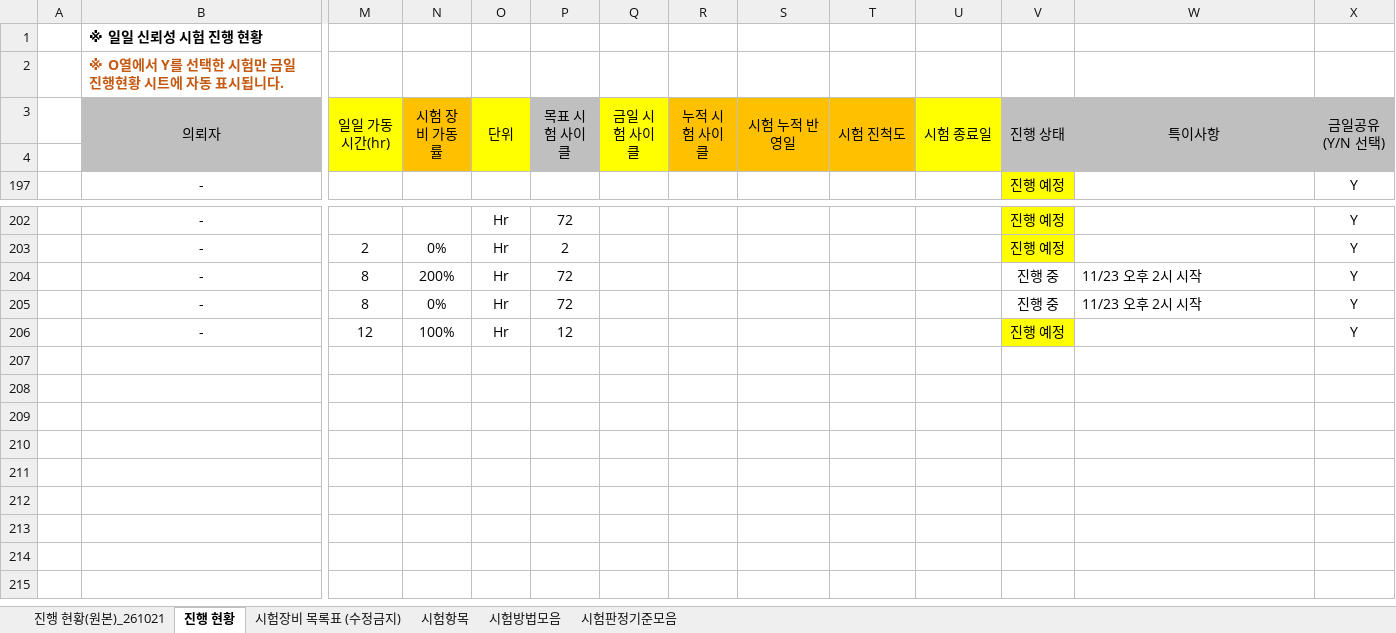
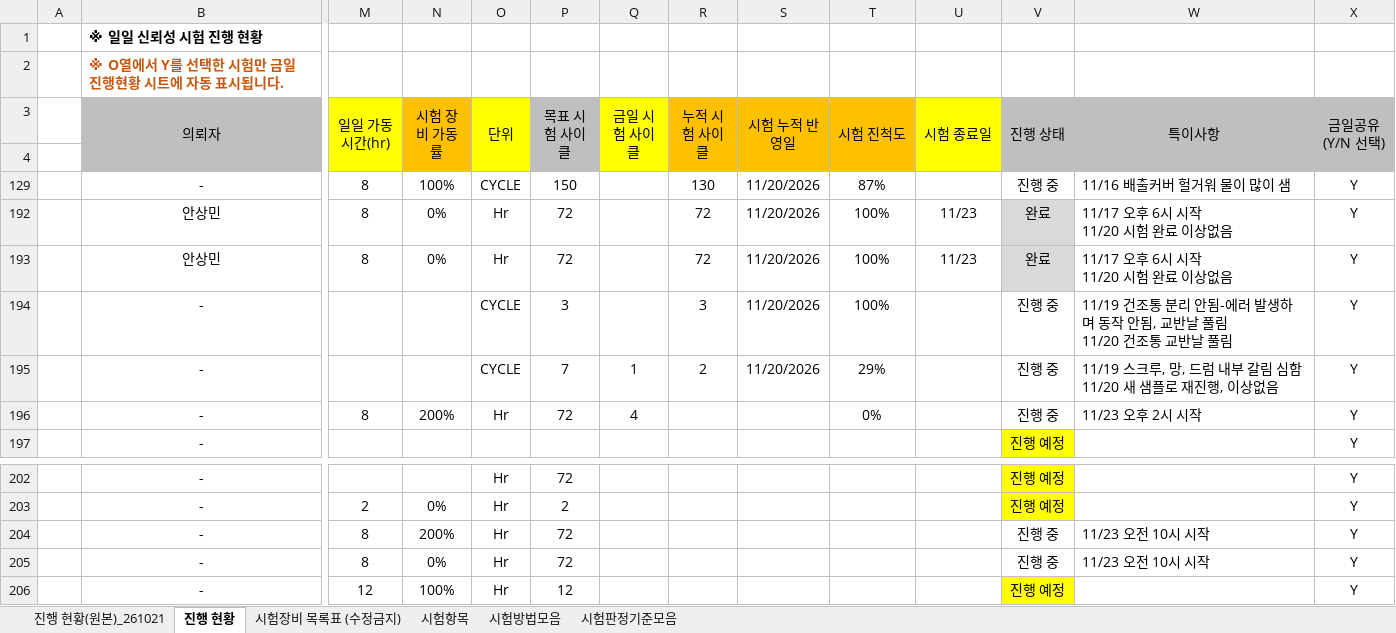
Before and after one commit to simjb23-oss/hurom-reliability, an Excel workbook: master.xlsx, sheet 진행 현황, drawn as a sheet; only a part is shown, gaps mark what is left out; values as stored, in another font and other column widths than the file's, no borders; rows hold the shown columns only; ↵ is a line break in a cell; the diff names each change by its address in the sheet, - before the commit and + after, or states it on an @@ line.

Commit message:
Master 동기화 2026-11-23T07:06:30Z

```diff
--- a/master.xlsx (sheet 진행 현황)
+++ b/master.xlsx (sheet 진행 현황)
@@ row 129 unhidden:  | - | 8 | 100% | CYCLE | 150 |  | 130 | 11/20/2026 | 87% |  | 진행 중 | 11/16 배출커버 헐거워 물이 많이 샘 | Y @@
+row 192:  | 안상민 | 8 | 0% | Hr | 72 |  | 72 | 11/20/2026 | 100% | 11/23 | 완료 | 11/17 오후 6시 시작 ↵ 11/20 시험 완료 이상없음 | Y
+row 193:  | 안상민 | 8 | 0% | Hr | 72 |  | 72 | 11/20/2026 | 100% | 11/23 | 완료 | 11/17 오후 6시 시작 ↵ 11/20 시험 완료 이상없음 | Y
@@ row 194 unhidden:  | - |  |  | CYCLE | 3 |  | 3 | 11/20/2026 | 100% |  | 진행 중 | 11/19 건조통 분리 안됨-에러 발생하며 동작 안됨, 교반날 풀림 ↵ 11/20 건조통 교반날 풀림 | Y @@
@@ row 195 unhidden:  | - |  |  | CYCLE | 7 | 1 | 2 | 11/20/2026 | 29% |  | 진행 중 | 11/19 스크루, 망, 드럼 내부 갈림 심함 ↵ 11/20 새 샘플로 재진행, 이상없음 | Y @@
+row 196:  | - | 8 | 200% | Hr | 72 | 4 |  |  | 0% |  | 진행 중 | 11/23 오후 2시 시작 | Y
-W204:W205 (특이사항): 11/23 오후 2시 시작
+W204:W205 (특이사항): 11/23 오전 10시 시작
```
Also changed, not shown: hidden cells, 1 other file.
